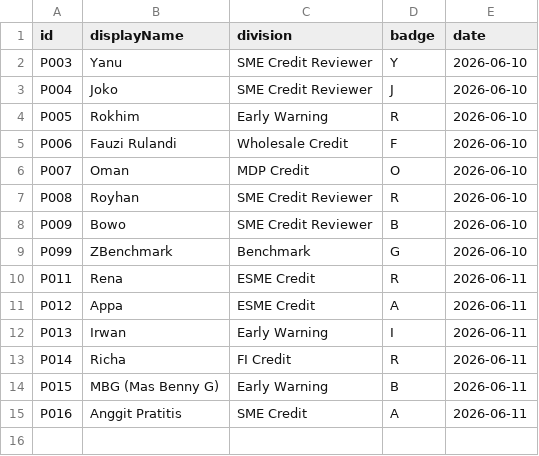
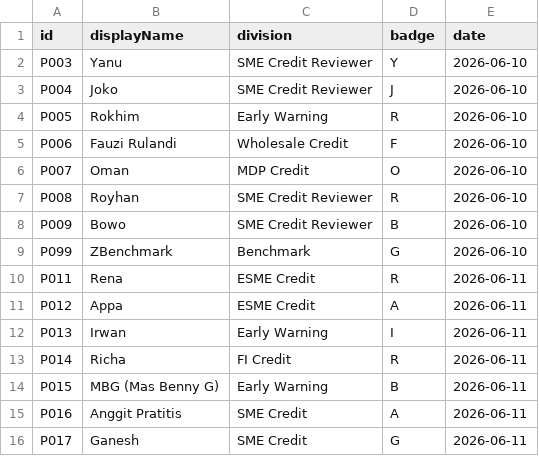
Before and after one commit to abdulR1806/bss-worldcup-2026, a CSV file: data/participants.csv, drawn as a sheet; the diff names each change by its address in the sheet, - before the commit and + after, or states it on an @@ line.

```diff
--- a/data/participants.csv
+++ b/data/participants.csv
+row 16: P017 | Ganesh | SME Credit | G | 2026-06-11
```
Also changed, not shown: data/predictions.csv, 1 other file.
